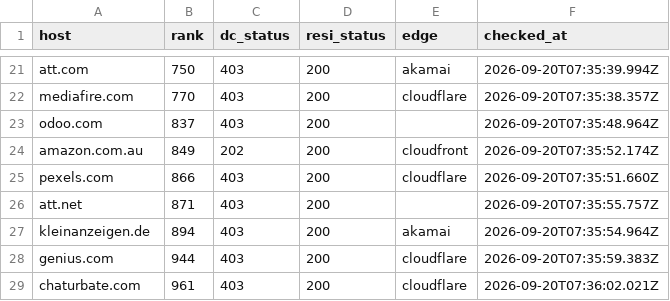
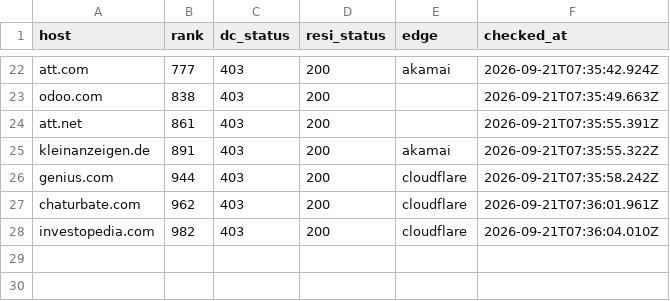
Before and after one commit to proxmint/blocked-sites, a CSV file: data/blocked-sites.csv, drawn as a sheet; only a part is shown, gaps mark what is left out; removed rows and columns are numbered as before the commit, all else as after; the diff covers the shown part only; the diff names each change by its address in the sheet, - before the commit and + after, or states it on an @@ line.

```diff
--- a/data/blocked-sites.csv
+++ b/data/blocked-sites.csv
-B22 (rank): 750
+B22 (rank): 777
-F22 (checked_at): 2026-09-20T07:35:39.994Z
+F22 (checked_at): 2026-09-21T07:35:42.924Z
-row 22: mediafire.com | 770 | 403 | 200 | cloudflare | 2026-09-20T07:35:38.357Z
-B23 (rank): 837
+B23 (rank): 838
-F23 (checked_at): 2026-09-20T07:35:48.964Z
+F23 (checked_at): 2026-09-21T07:35:49.663Z
-row 24: amazon.com.au | 849 | 202 | 200 | cloudfront | 2026-09-20T07:35:52.174Z
-row 25: pexels.com | 866 | 403 | 200 | cloudflare | 2026-09-20T07:35:51.660Z
-B24 (rank): 871
+B24 (rank): 861
-F24 (checked_at): 2026-09-20T07:35:55.757Z
+F24 (checked_at): 2026-09-21T07:35:55.391Z
-B25 (rank): 894
+B25 (rank): 891
-F25 (checked_at): 2026-09-20T07:35:54.964Z
+F25 (checked_at): 2026-09-21T07:35:55.322Z
-F26 (checked_at): 2026-09-20T07:35:59.383Z
+F26 (checked_at): 2026-09-21T07:35:58.242Z
-B27 (rank): 961
+B27 (rank): 962
-F27 (checked_at): 2026-09-20T07:36:02.021Z
+F27 (checked_at): 2026-09-21T07:36:01.961Z
+row 28: investopedia.com | 982 | 403 | 200 | cloudflare | 2026-09-21T07:36:04.010Z
```
Also changed, not shown: 4 added rows, 3 removed rows and 25 edited cells elsewhere in this file, data/skipped-names.csv, 2 other files.
